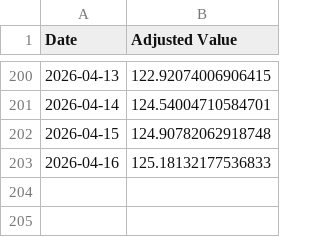
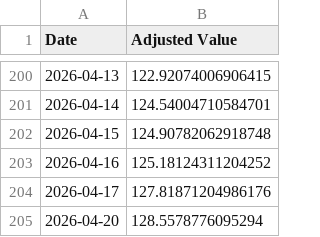
Before and after one commit to genPerms/ChatGPT-Micro-Cap-Experiment, a CSV file: Frontend/Baseline CSVs/russell.csv, drawn as a sheet; only a part is shown, gaps mark what is left out.

```diff
--- a/Frontend/Baseline CSVs/russell.csv
+++ b/Frontend/Baseline CSVs/russell.csv
@@ -202,2 +202,4 @@ Date,Adjusted Value
 2026-04-15,124.90782062918748
-2026-04-16,125.18132177536833
+2026-04-16,125.18124311204252
+2026-04-17,127.81871204986176
+2026-04-20,128.5578776095294
```
Also changed, not shown: Frontend/Baseline CSVs/sp500.csv, Scripts and CSV Files/Daily Updates.csv, 1 other file.
